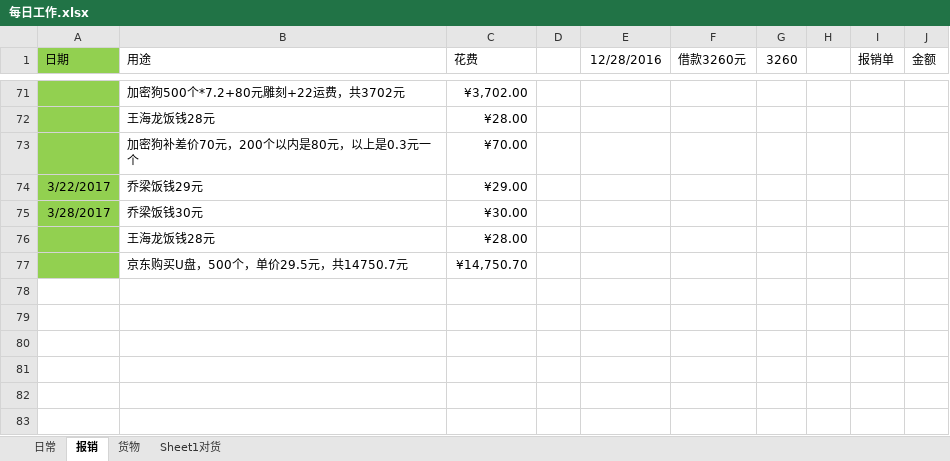
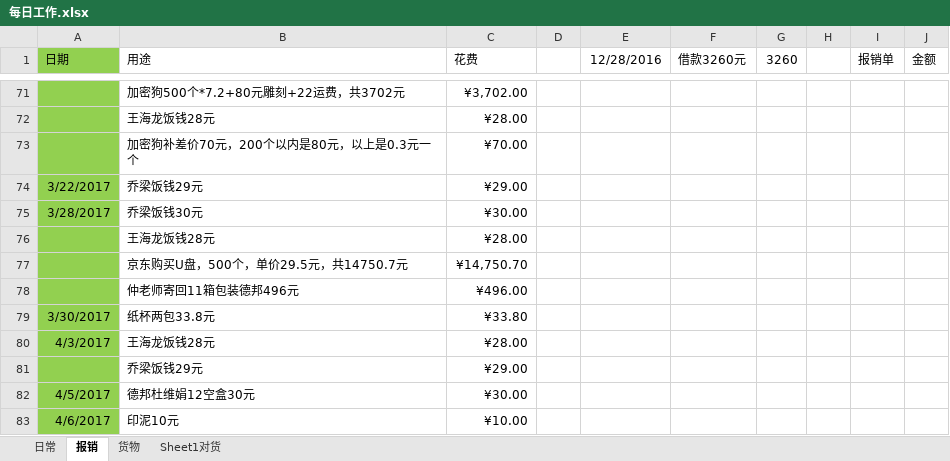
Before and after one commit to jjwjack/python, an Excel workbook: python/mywork/每日工作.xlsx, sheet 报销, drawn as a sheet; only a part is shown, gaps mark what is left out; values as stored, in another font and other column widths than the file's, no borders; the diff names each change by its address in the sheet, - before the commit and + after, or states it on an @@ line.

```diff
--- a/python/mywork/每日工作.xlsx (sheet 报销)
+++ b/python/mywork/每日工作.xlsx (sheet 报销)
+row 78:  | 仲老师寄回11箱包装德邦496元 | ¥496.00
+row 79: 3/30/2017 | 纸杯两包33.8元 | ¥33.80
+row 80: 4/3/2017 | 王海龙饭钱28元 | ¥28.00
+row 81:  | 乔梁饭钱29元 | ¥29.00
+row 82: 4/5/2017 | 德邦杜维娟12空盒30元 | ¥30.00
+row 83: 4/6/2017 | 印泥10元 | ¥10.00
```
Also changed, not shown: sheet 日常.
